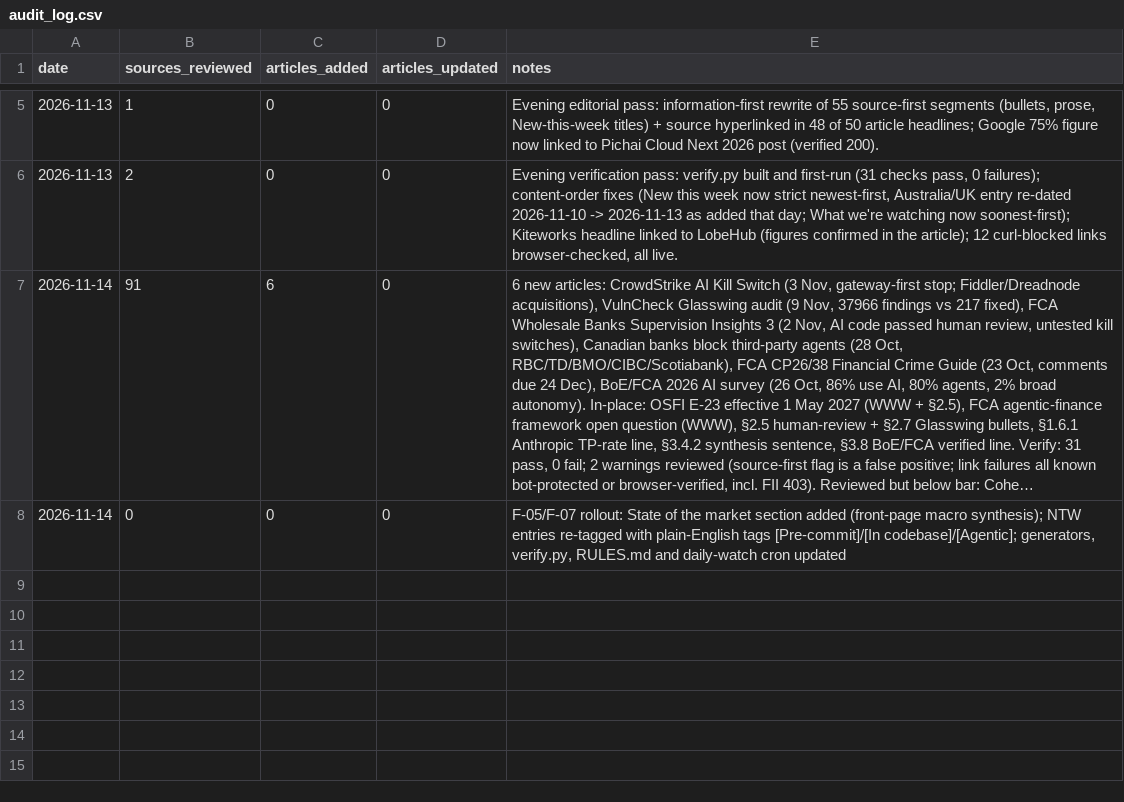
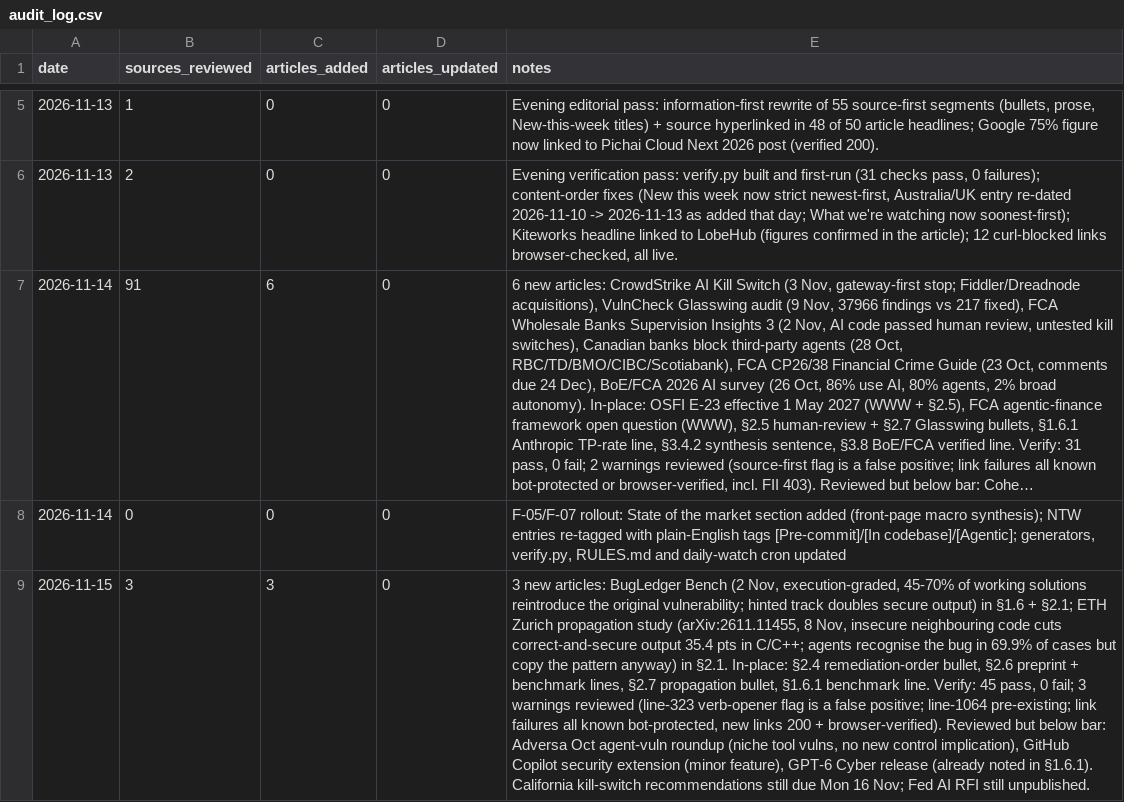
Before and after one commit to yorgo000/ci-sitrep, a CSV file: _tools/audit_log.csv, drawn as a sheet; only a part is shown, gaps mark what is left out; long unchanged cells end in …; the diff names each change by its address in the sheet, - before the commit and + after, or states it on an @@ line.

Commit message:
Daily watch 2026-11-15: BugLedger Bench + ETH propagation study

```diff
--- a/_tools/audit_log.csv
+++ b/_tools/audit_log.csv
+row 9: 2026-11-15 | 3 | 3 | 0 | 3 new articles: BugLedger Bench (2 Nov, execution-graded, 45-70% of working solutions reintroduce the original vulnerability; hinted track doubles secure output) in §1.6 + §2.1; ETH Zurich propagation study (arXiv:2611.11455, 8 Nov, insecure neighbouring code cuts correct-and-secure output 35.4 pts in C/C++; agents recognise the bug in 69.9% of cases but copy the pattern anyway) in §2.1. In-place: §2.4 remediation-order bullet, §2.6 preprint + benchmark lines, §2.7 propagation bullet, §1.6.1 benchmark line. Verify: 45 pass, 0 fail; 3 warnings reviewed (line-323 verb-opener flag is a false positive; line-1064 pre-existing; link failures all known bot-protected, new links 200 + browser-verified). Reviewed but below bar: Adversa Oct agent-vuln roundup (niche tool vulns, no new control implication), GitHub Copilot security extension (minor feature), GPT-6 Cyber release (already noted in §1.6.1). California kill-switch recommendations still due Mon 16 Nov; Fed AI RFI still unpublished.
```
